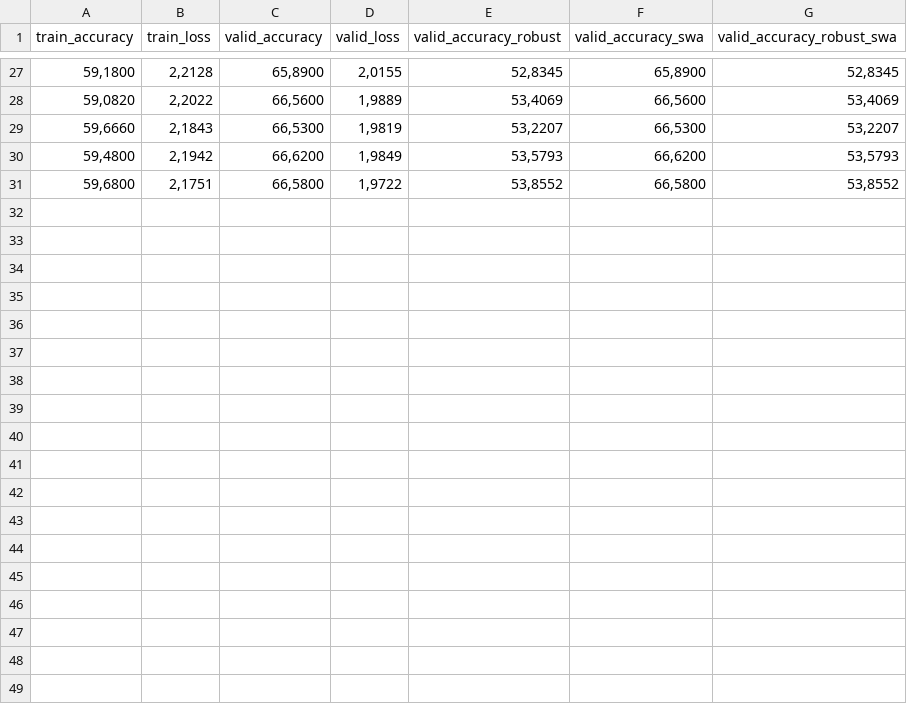
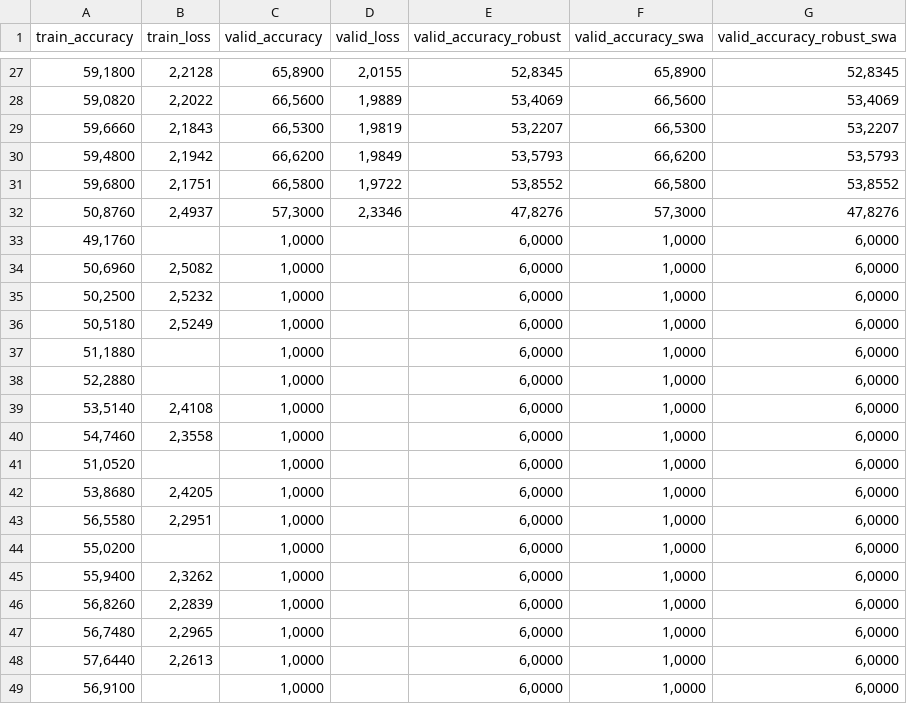
Before and after one commit to Georgsiedel/corruption-testing, a CSV file: results/CIFAR100/WideResNet_28_4/config13_learning_curve_run_0.csv, drawn as a sheet; only a part is shown, gaps mark what is left out.

```diff
--- a/results/CIFAR100/WideResNet_28_4/config13_learning_curve_run_0.csv
+++ b/results/CIFAR100/WideResNet_28_4/config13_learning_curve_run_0.csv
@@ -31 +31,19 @@ train_accuracy;train_loss;valid_accuracy;valid_loss;valid_accuracy_robust;valid_
 59,6800;2,1751;66,5800;1,9722;53,8552;66,5800;53,8552
+50,8760;2,4937;57,3000;2,3346;47,8276;57,3000;47,8276
+49,1760;;1,0000;;6,0000;1,0000;6,0000
+50,6960;2,5082;1,0000;;6,0000;1,0000;6,0000
+50,2500;2,5232;1,0000;;6,0000;1,0000;6,0000
+50,5180;2,5249;1,0000;;6,0000;1,0000;6,0000
+51,1880;;1,0000;;6,0000;1,0000;6,0000
+52,2880;;1,0000;;6,0000;1,0000;6,0000
+53,5140;2,4108;1,0000;;6,0000;1,0000;6,0000
+54,7460;2,3558;1,0000;;6,0000;1,0000;6,0000
+51,0520;;1,0000;;6,0000;1,0000;6,0000
+53,8680;2,4205;1,0000;;6,0000;1,0000;6,0000
+56,5580;2,2951;1,0000;;6,0000;1,0000;6,0000
+55,0200;;1,0000;;6,0000;1,0000;6,0000
+55,9400;2,3262;1,0000;;6,0000;1,0000;6,0000
+56,8260;2,2839;1,0000;;6,0000;1,0000;6,0000
+56,7480;2,2965;1,0000;;6,0000;1,0000;6,0000
+57,6440;2,2613;1,0000;;6,0000;1,0000;6,0000
+56,9100;;1,0000;;6,0000;1,0000;6,0000
```
Also changed, not shown: results/CIFAR100/WideResNet_28_4/config11_learning_curve_run_0.csv, results/CIFAR100/WideResNet_28_4/config11_metrics_test_avg.csv, 2 other files.
